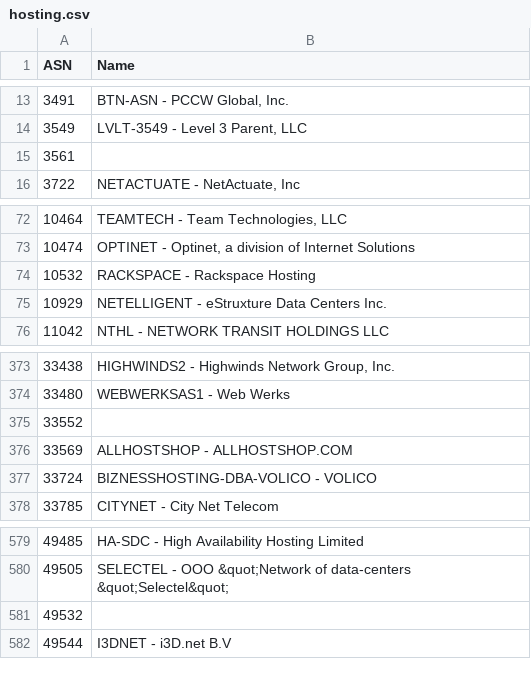
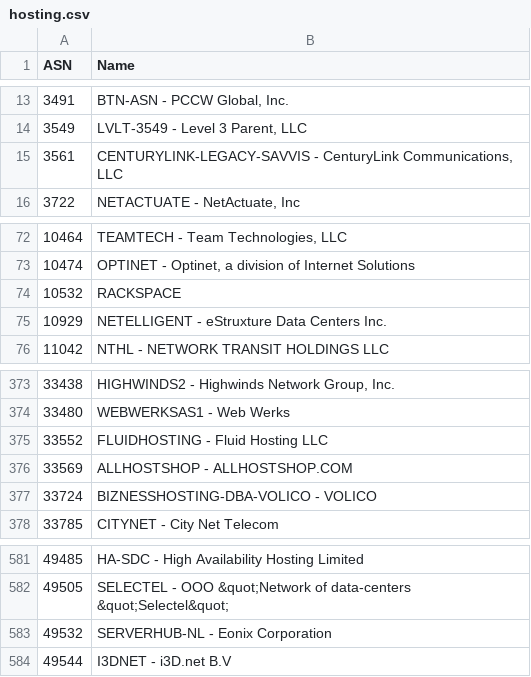
Before and after one commit to Munzy/blackbox, a CSV file: blocks/hosting.csv, drawn as a sheet; only a part is shown, gaps mark what is left out; addresses are those after the commit; the diff covers the shown part only; the diff names each change by its address in the sheet, - before the commit and + after, or states it on an @@ line.

Commit message:
Update Names

```diff
--- a/blocks/hosting.csv
+++ b/blocks/hosting.csv
-B15 (Name): (empty)
+B15 (Name): CENTURYLINK-LEGACY-SAVVIS - CenturyLink Communications, LLC
-B74 (Name): RACKSPACE - Rackspace Hosting
+B74 (Name): RACKSPACE
-B375 (Name): (empty)
+B375 (Name): FLUIDHOSTING - Fluid Hosting LLC
-B583 (Name): (empty)
+B583 (Name): SERVERHUB-NL - Eonix Corporation
```
Also changed, not shown: 4 added rows, 6 removed rows and 1 edited cell elsewhere in this file, 2 other files.
